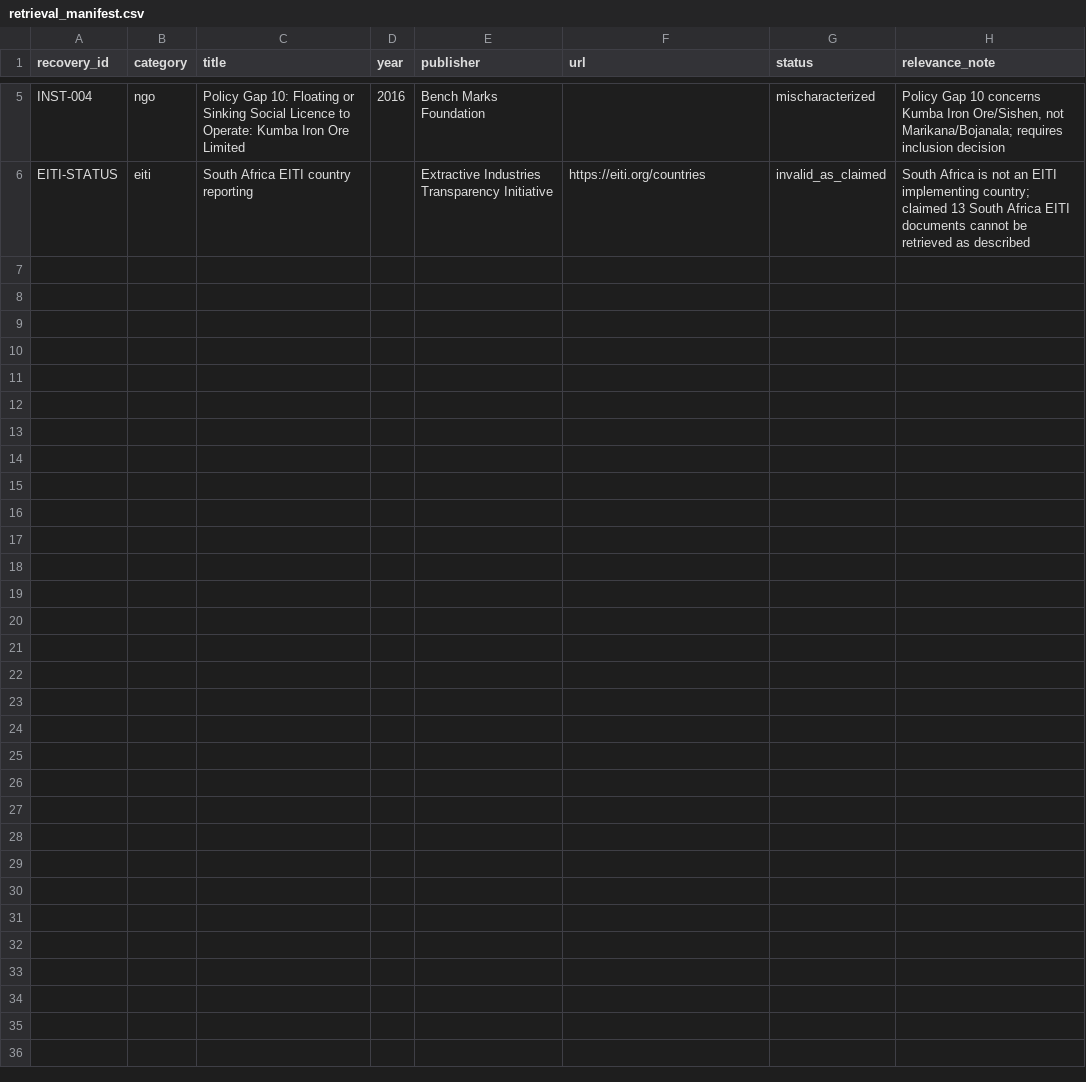
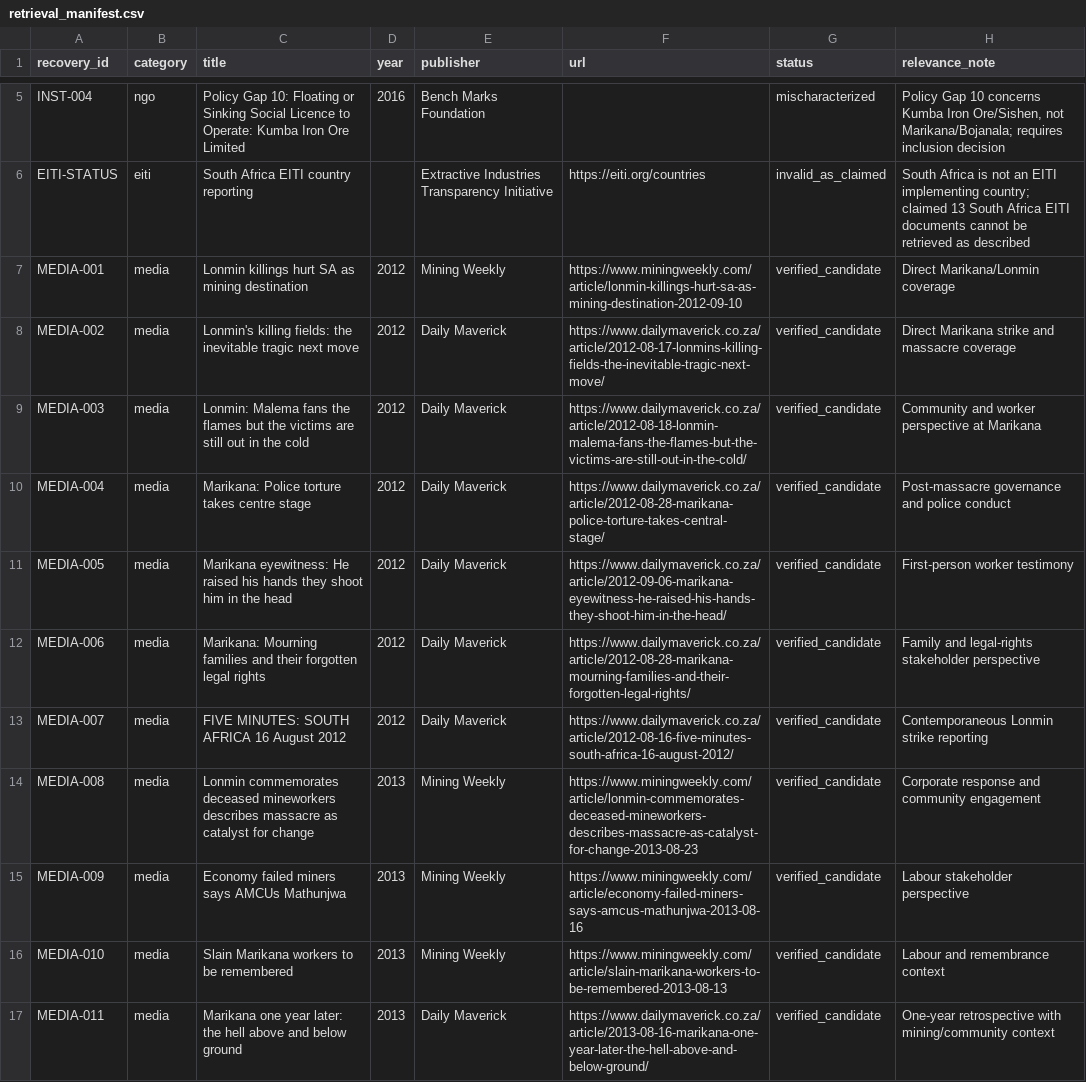
Before and after one commit to Martin-do/scipra-ai-mcdm-mineral-policy-africa, a CSV file: data/reconstruction/retrieval_manifest.csv, drawn as a sheet; only a part is shown, gaps mark what is left out; the diff covers the shown part only.

Commit message:
Add first verified Marikana media recovery batch

```diff
--- a/data/reconstruction/retrieval_manifest.csv
+++ b/data/reconstruction/retrieval_manifest.csv
@@ -6 +6,12 @@ INST-004,ngo,"Policy Gap 10: Floating or Sinking Social Licence to Operate: Kumb
 EITI-STATUS,eiti,"South Africa EITI country reporting",,"Extractive Industries Transparency Initiative",https://eiti.org/countries,invalid_as_claimed,"South Africa is not an EITI implementing country; claimed 13 South Africa EITI documents cannot be retrieved as described"
+MEDIA-001,media,"Lonmin killings hurt SA as mining destination",2012,"Mining Weekly",https://www.miningweekly.com/article/lonmin-killings-hurt-sa-as-mining-destination-2012-09-10,verified_candidate,"Direct Marikana/Lonmin coverage"
+MEDIA-002,media,"Lonmin's killing fields: the inevitable tragic next move",2012,"Daily Maverick",https://www.dailymaverick.co.za/article/2012-08-17-lonmins-killing-fields-the-inevitable-tragic-next-move/,verified_candidate,"Direct Marikana strike and massacre coverage"
+MEDIA-003,media,"Lonmin: Malema fans the flames but the victims are still out in the cold",2012,"Daily Maverick",https://www.dailymaverick.co.za/article/2012-08-18-lonmin-malema-fans-the-flames-but-the-victims-are-still-out-in-the-cold/,verified_candidate,"Community and worker perspective at Marikana"
+MEDIA-004,media,"Marikana: Police torture takes centre stage",2012,"Daily Maverick",https://www.dailymaverick.co.za/article/2012-08-28-marikana-police-torture-takes-central-stage/,verified_candidate,"Post-massacre governance and police conduct"
+MEDIA-005,media,"Marikana eyewitness: He raised his hands they shoot him in the head",2012,"Daily Maverick",https://www.dailymaverick.co.za/article/2012-09-06-marikana-eyewitness-he-raised-his-hands-they-shoot-him-in-the-head/,verified_candidate,"First-person worker testimony"
+MEDIA-006,media,"Marikana: Mourning families and their forgotten legal rights",2012,"Daily Maverick",https://www.dailymaverick.co.za/article/2012-08-28-marikana-mourning-families-and-their-forgotten-legal-rights/,verified_candidate,"Family and legal-rights stakeholder perspective"
+MEDIA-007,media,"FIVE MINUTES: SOUTH AFRICA 16 August 2012",2012,"Daily Maverick",https://www.dailymaverick.co.za/article/2012-08-16-five-minutes-south-africa-16-august-2012/,verified_candidate,"Contemporaneous Lonmin strike reporting"
+MEDIA-008,media,"Lonmin commemorates deceased mineworkers describes massacre as catalyst for change",2013,"Mining Weekly",https://www.miningweekly.com/article/lonmin-commemorates-deceased-mineworkers-describes-massacre-as-catalyst-for-change-2013-08-23,verified_candidate,"Corporate response and community engagement"
+MEDIA-009,media,"Economy failed miners says AMCUs Mathunjwa",2013,"Mining Weekly",https://www.miningweekly.com/article/economy-failed-miners-says-amcus-mathunjwa-2013-08-16,verified_candidate,"Labour stakeholder perspective"
+MEDIA-010,media,"Slain Marikana workers to be remembered",2013,"Mining Weekly",https://www.miningweekly.com/article/slain-marikana-workers-to-be-remembered-2013-08-13,verified_candidate,"Labour and remembrance context"
+MEDIA-011,media,"Marikana one year later: the hell above and below ground",2013,"Daily Maverick",https://www.dailymaverick.co.za/article/2013-08-16-marikana-one-year-later-the-hell-above-and-below-ground/,verified_candidate,"One-year retrospective with mining/community context"
```
Also changed, not shown: 10 added rows elsewhere in this file.
